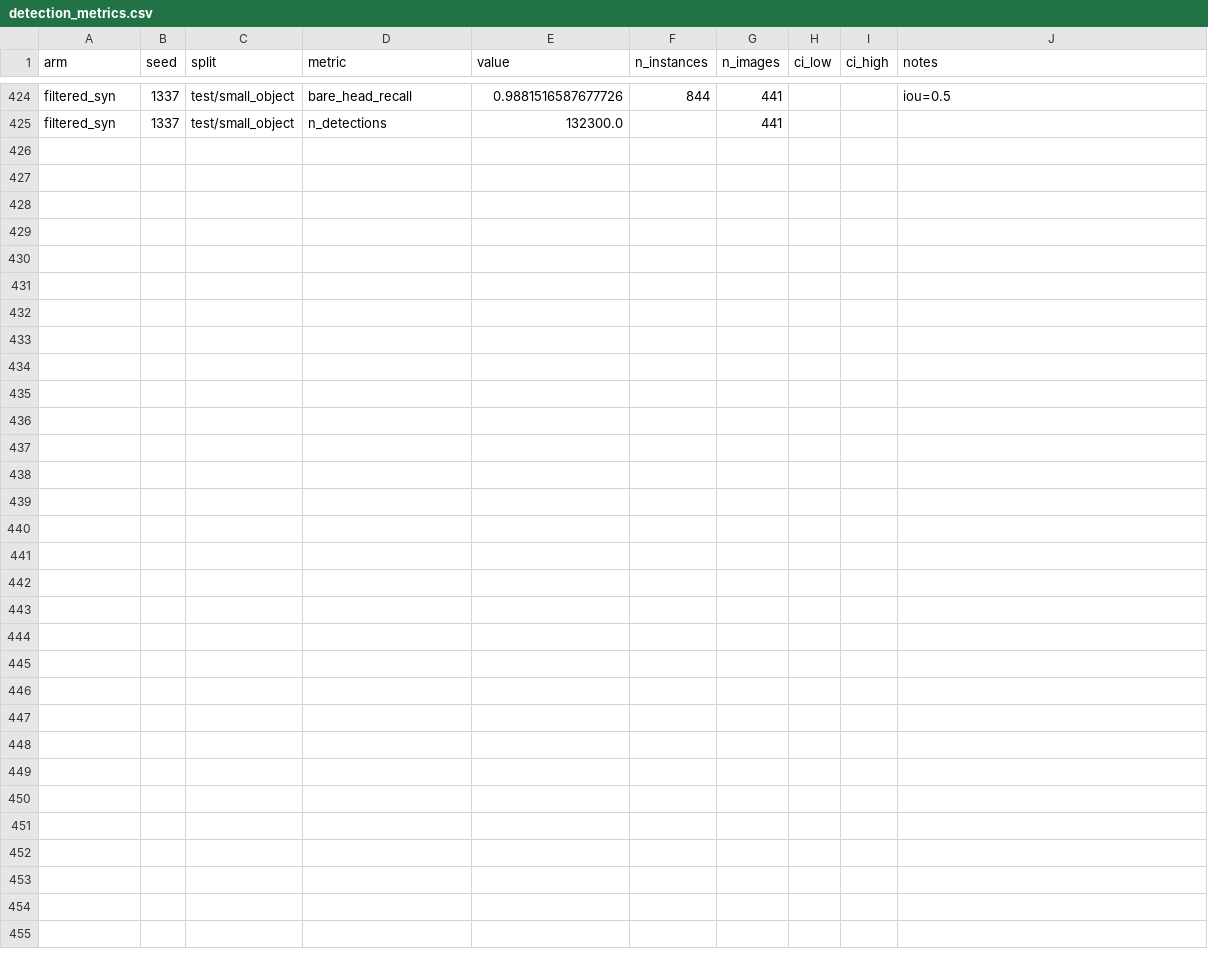
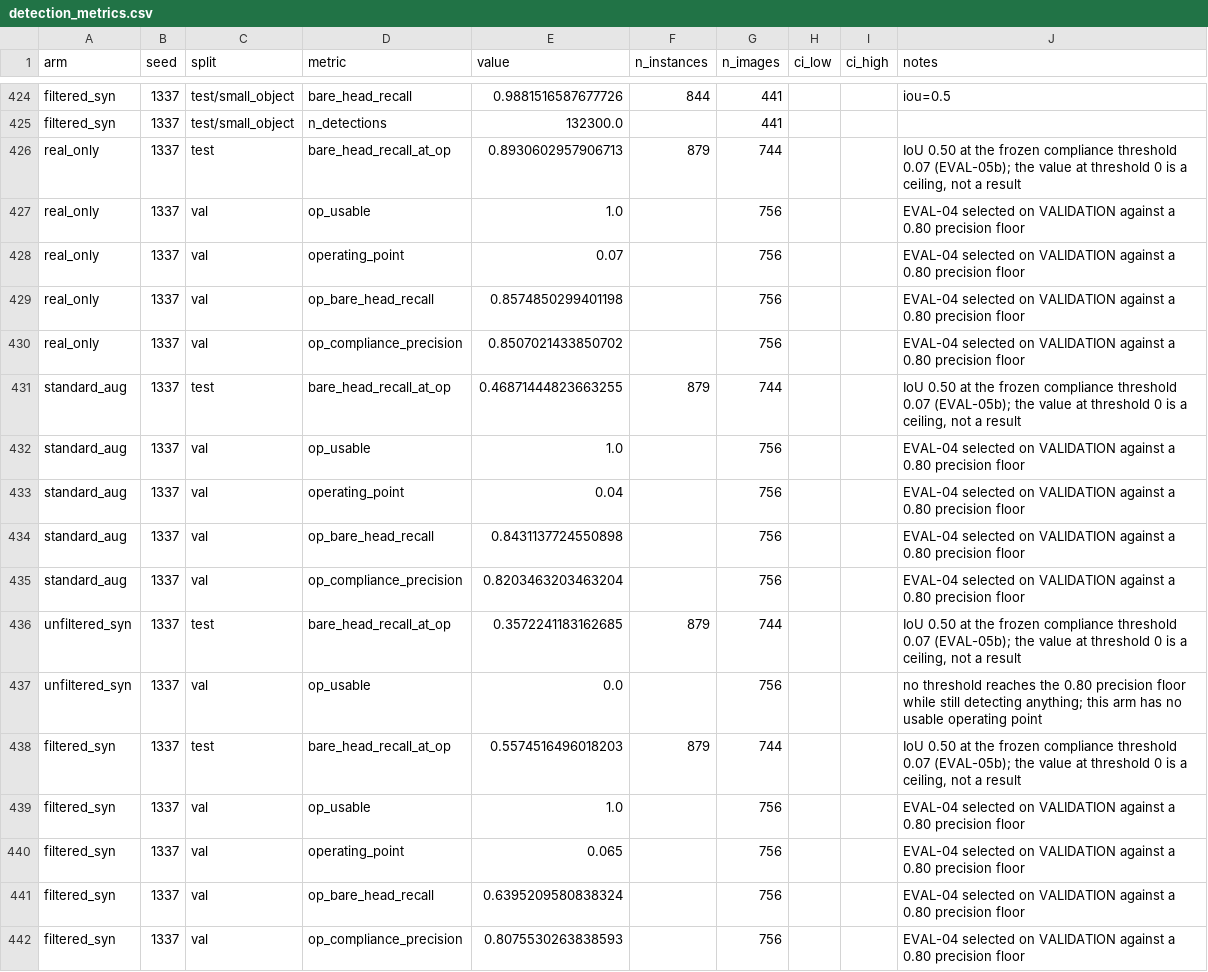
Before and after one commit to kuotunyu/SafeSynth, a CSV file: results/detection_metrics.csv, drawn as a sheet; only a part is shown, gaps mark what is left out; the diff names each change by its address in the sheet, - before the commit and + after, or states it on an @@ line.

Commit message:
feat(release): a README that states the negative result, and passes its own verifier
scripts/verify_readme.py now returns PASS: every number in a results table
resolves to results/detection_metrics.csv at the precision shown, and all four
required disclosures are present outside the Limitations section.

Getting there required putting three derived numbers into the CSV rather than
relaxing the check. bare_head_recall_at_op, operating_point,
op_bare_head_recall and op_compliance_precision are produced by
scripts/append_derived_metrics.py from the stored detections - no inference -
and the verifier was right to reject them while they lived only in a report.
An arm with no usable operating point gets op_usable=0 and no threshold row:
an empty cell breaks the CSV round-trip and 0.0 would assert "threshold zero,
recall zero", which is a false statement rather than a missing one.

The validation exposure curve is deliberately NOT a table. It is a
learning-curve reading rather than a Test result, so it is quoted in prose and
lives in reports/exposure_analysis.md.

Also corrected: the opening line said "five-arm protocol". This project has
four, because Real-only already trains on all the real Train data and there is
no higher real-data ceiling to add as a fifth. PUB-03 asks for that to be said
in the body, and the verifier now enforces it.

Two tests were pinned to compliance.score_threshold and broke when EVAL-04
moved it from the 0.50 placeholder to the measured 0.07 - the 0.10 detection in
their fixture crossed the line. They now pass the threshold explicitly. A
fixture built around a number that is designed to change is a fixture that
fails for the wrong reason; a separate test still checks that the default is
read from config.

1292 passed, 41 skipped, ruff clean.

```diff
--- a/results/detection_metrics.csv
+++ b/results/detection_metrics.csv
+row 426: real_only | 1337 | test | bare_head_recall_at_op | 0.8930602957906713 | 879 | 744 |  |  | IoU 0.50 at the frozen compliance threshold 0.07 (EVAL-05b); the value at threshold 0 is a ceiling, not a result
+row 427: real_only | 1337 | val | op_usable | 1.0 |  | 756 |  |  | EVAL-04 selected on VALIDATION against a 0.80 precision floor
+row 428: real_only | 1337 | val | operating_point | 0.07 |  | 756 |  |  | EVAL-04 selected on VALIDATION against a 0.80 precision floor
+row 429: real_only | 1337 | val | op_bare_head_recall | 0.8574850299401198 |  | 756 |  |  | EVAL-04 selected on VALIDATION against a 0.80 precision floor
+row 430: real_only | 1337 | val | op_compliance_precision | 0.8507021433850702 |  | 756 |  |  | EVAL-04 selected on VALIDATION against a 0.80 precision floor
+row 431: standard_aug | 1337 | test | bare_head_recall_at_op | 0.46871444823663255 | 879 | 744 |  |  | IoU 0.50 at the frozen compliance threshold 0.07 (EVAL-05b); the value at threshold 0 is a ceiling, not a result
+row 432: standard_aug | 1337 | val | op_usable | 1.0 |  | 756 |  |  | EVAL-04 selected on VALIDATION against a 0.80 precision floor
+row 433: standard_aug | 1337 | val | operating_point | 0.04 |  | 756 |  |  | EVAL-04 selected on VALIDATION against a 0.80 precision floor
+row 434: standard_aug | 1337 | val | op_bare_head_recall | 0.8431137724550898 |  | 756 |  |  | EVAL-04 selected on VALIDATION against a 0.80 precision floor
+row 435: standard_aug | 1337 | val | op_compliance_precision | 0.8203463203463204 |  | 756 |  |  | EVAL-04 selected on VALIDATION against a 0.80 precision floor
+row 436: unfiltered_syn | 1337 | test | bare_head_recall_at_op | 0.3572241183162685 | 879 | 744 |  |  | IoU 0.50 at the frozen compliance threshold 0.07 (EVAL-05b); the value at threshold 0 is a ceiling, not a result
+row 437: unfiltered_syn | 1337 | val | op_usable | 0.0 |  | 756 |  |  | no threshold reaches the 0.80 precision floor while still detecting anything; this arm has no usable operating point
+row 438: filtered_syn | 1337 | test | bare_head_recall_at_op | 0.5574516496018203 | 879 | 744 |  |  | IoU 0.50 at the frozen compliance threshold 0.07 (EVAL-05b); the value at threshold 0 is a ceiling, not a result
+row 439: filtered_syn | 1337 | val | op_usable | 1.0 |  | 756 |  |  | EVAL-04 selected on VALIDATION against a 0.80 precision floor
+row 440: filtered_syn | 1337 | val | operating_point | 0.065 |  | 756 |  |  | EVAL-04 selected on VALIDATION against a 0.80 precision floor
+row 441: filtered_syn | 1337 | val | op_bare_head_recall | 0.6395209580838324 |  | 756 |  |  | EVAL-04 selected on VALIDATION against a 0.80 precision floor
+row 442: filtered_syn | 1337 | val | op_compliance_precision | 0.8075530263838593 |  | 756 |  |  | EVAL-04 selected on VALIDATION against a 0.80 precision floor
```
Also changed, not shown: 3 other files.
